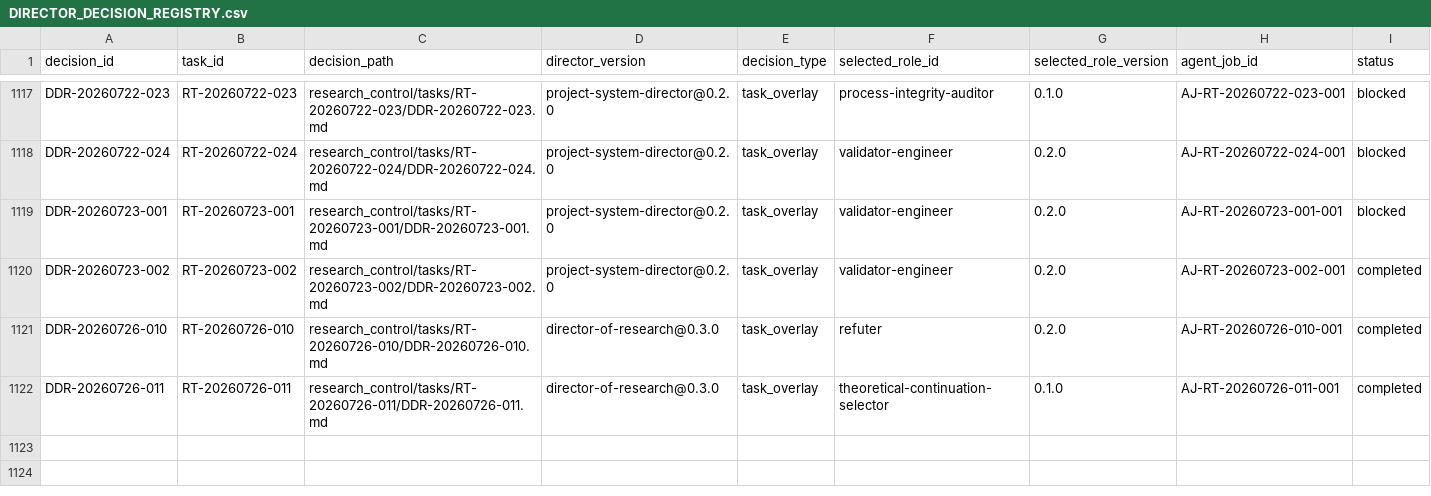
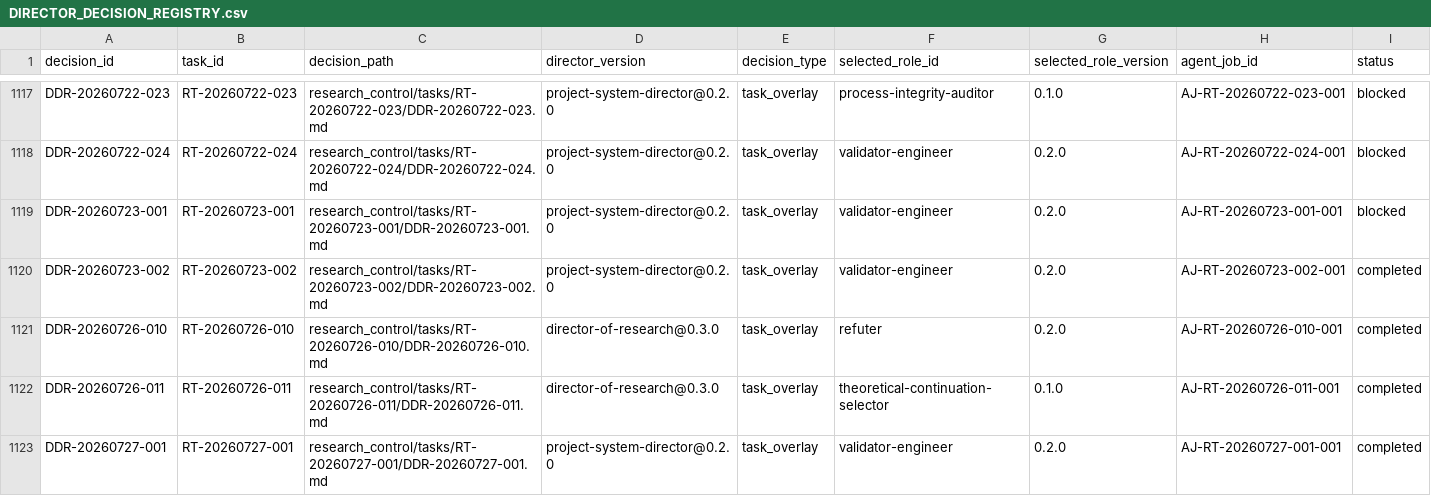
Before and after one commit to AngryOwlAI/The-AEther-Flow, a CSV file: registries/DIRECTOR_DECISION_REGISTRY.csv, drawn as a sheet; only a part is shown, gaps mark what is left out; rows hold the shown columns only; the diff names each change by its address in the sheet, - before the commit and + after, or states it on an @@ line.

```diff
--- a/registries/DIRECTOR_DECISION_REGISTRY.csv
+++ b/registries/DIRECTOR_DECISION_REGISTRY.csv
+row 1123: DDR-20260727-001 | RT-20260727-001 | research_control/tasks/RT-20260727-001/DDR-20260727-001.md | project-system-director@0.2.0 | task_overlay | validator-engineer | 0.2.0 | AJ-RT-20260727-001-001 | completed
```
Also changed, not shown: registries/MARKDOWN_SOURCE_REGISTRY.csv, registries/RESEARCH_TASK_REGISTRY.csv, 37 other files.
